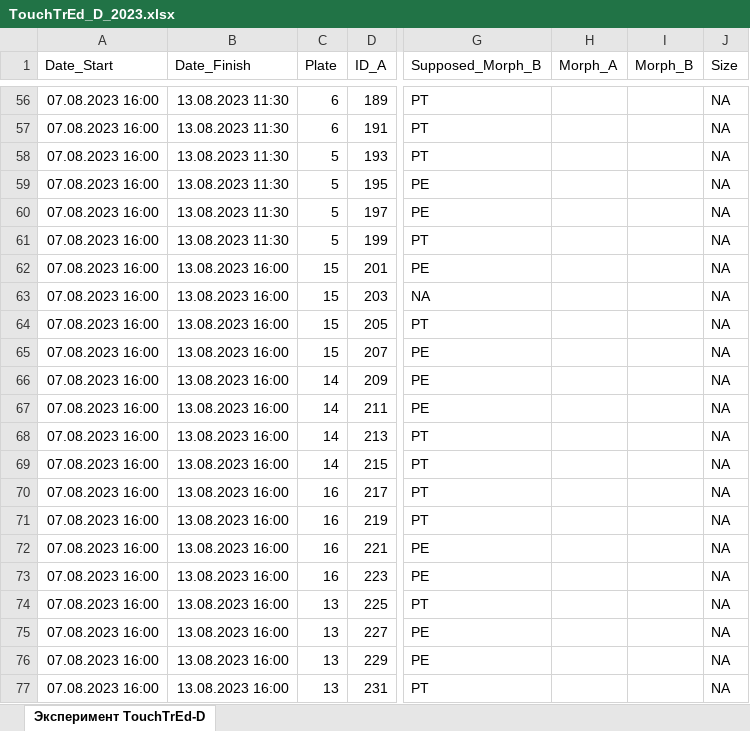
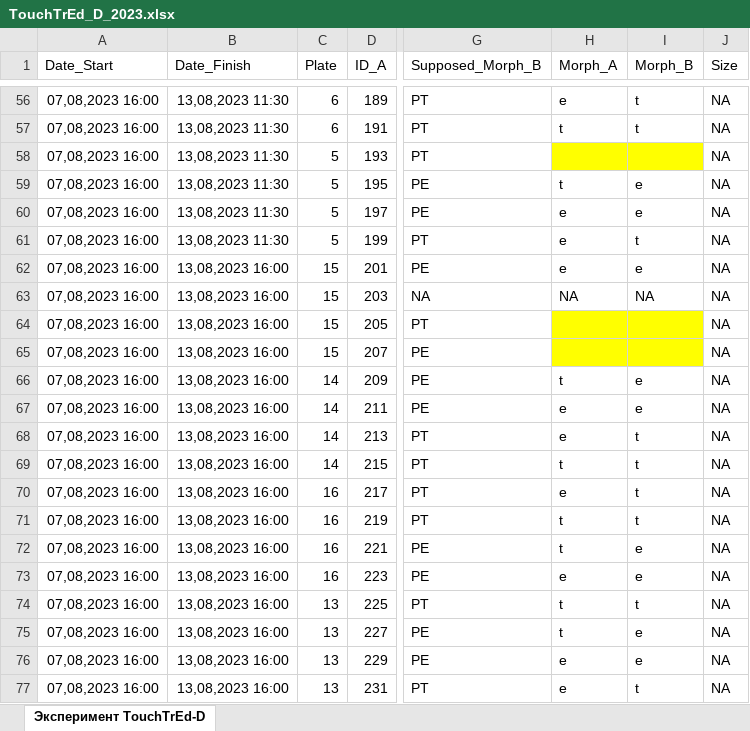
Before and after one commit to polydora/Paper_2023, an Excel workbook: Vika/R_calc_Touchtred_D/Data/TouchTrEd_D_2023.xlsx, sheet Эксперимент TouchTrEd-D, drawn as a sheet; only a part is shown, gaps mark what is left out; values as stored, in another font and other column widths than the file's, no borders; the diff covers the shown part only; the diff names each change by its address in the sheet, - before the commit and + after, or states it on an @@ line.

```diff
--- a/Vika/R_calc_Touchtred_D/Data/TouchTrEd_D_2023.xlsx (sheet Эксперимент TouchTrEd-D)
+++ b/Vika/R_calc_Touchtred_D/Data/TouchTrEd_D_2023.xlsx (sheet Эксперимент TouchTrEd-D)
-A56:A77 (Date_Start): 07.08.2023 16:00
+A56:A77 (Date_Start): 07,08,2023 16:00
-B56:B61 (Date_Finish): 13.08.2023 11:30
+B56:B61 (Date_Finish): 13,08,2023 11:30
-H56 (Morph_A): (empty)
+H56 (Morph_A): e
-I56:I57 (Morph_B): (empty)
+I56:I57 (Morph_B): t
-H57 (Morph_A): (empty)
+H57 (Morph_A): t
-H58:I58 fill: none
+H58:I58 fill: #FFFF00
-H59 (Morph_A): (empty)
+H59 (Morph_A): t
-I59:I60 (Morph_B): (empty)
+I59:I60 (Morph_B): e
-H60:H62 (Morph_A): (empty)
+H60:H62 (Morph_A): e
-I61 (Morph_B): (empty)
+I61 (Morph_B): t
-B62:B77 (Date_Finish): 13.08.2023 16:00
+B62:B77 (Date_Finish): 13,08,2023 16:00
-I62 (Morph_B): (empty)
+I62 (Morph_B): e
-H63 (Morph_A): (empty)
+H63 (Morph_A): NA
-I63 (Morph_B): (empty)
+I63 (Morph_B): NA
-H64:I65 fill: none
+H64:I65 fill: #FFFF00
-H66 (Morph_A): (empty)
+H66 (Morph_A): t
-I66:I67 (Morph_B): (empty)
+I66:I67 (Morph_B): e
-H67:H68 (Morph_A): (empty)
+H67:H68 (Morph_A): e
-I68:I71 (Morph_B): (empty)
+I68:I71 (Morph_B): t
-H69 (Morph_A): (empty)
+H69 (Morph_A): t
-H70 (Morph_A): (empty)
+H70 (Morph_A): e
-H71:H72 (Morph_A): (empty)
+H71:H72 (Morph_A): t
-I72:I73 (Morph_B): (empty)
+I72:I73 (Morph_B): e
-H73 (Morph_A): (empty)
+H73 (Morph_A): e
-H74:H75 (Morph_A): (empty)
+H74:H75 (Morph_A): t
-I74 (Morph_B): (empty)
+I74 (Morph_B): t
-I75:I76 (Morph_B): (empty)
+I75:I76 (Morph_B): e
-H76:H77 (Morph_A): (empty)
+H76:H77 (Morph_A): e
-I77 (Morph_B): (empty)
+I77 (Morph_B): t
```
Also changed, not shown: 182 edited cells elsewhere in this sheet, 1 other file.
